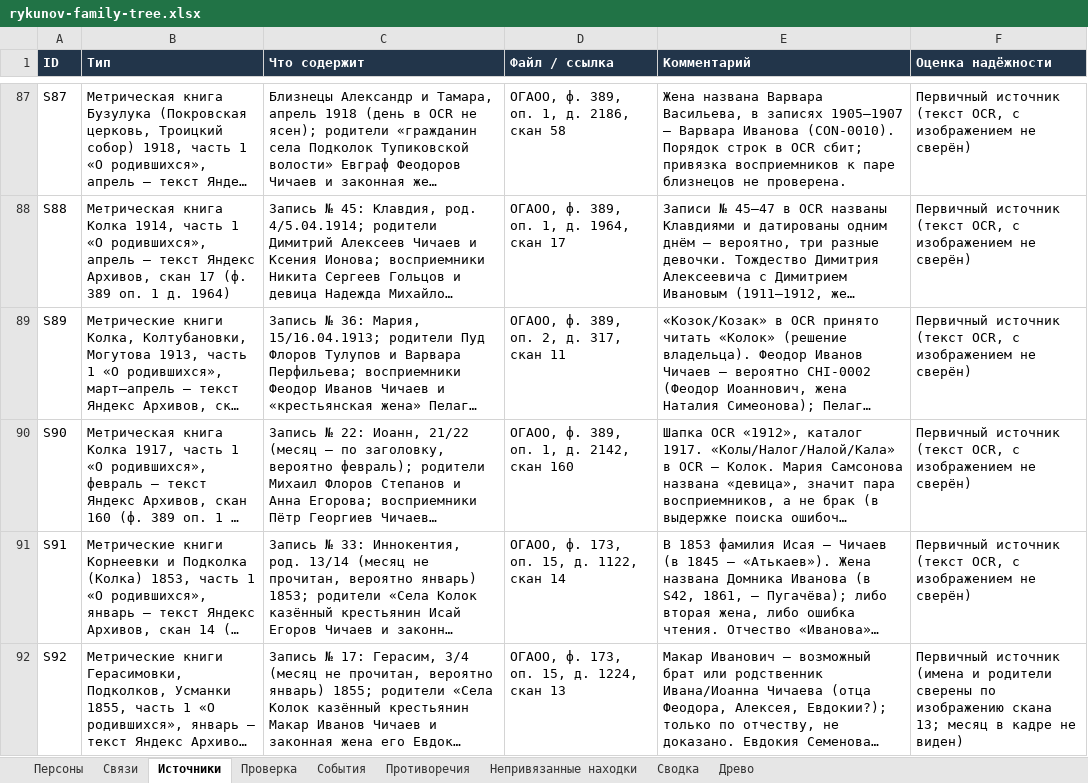
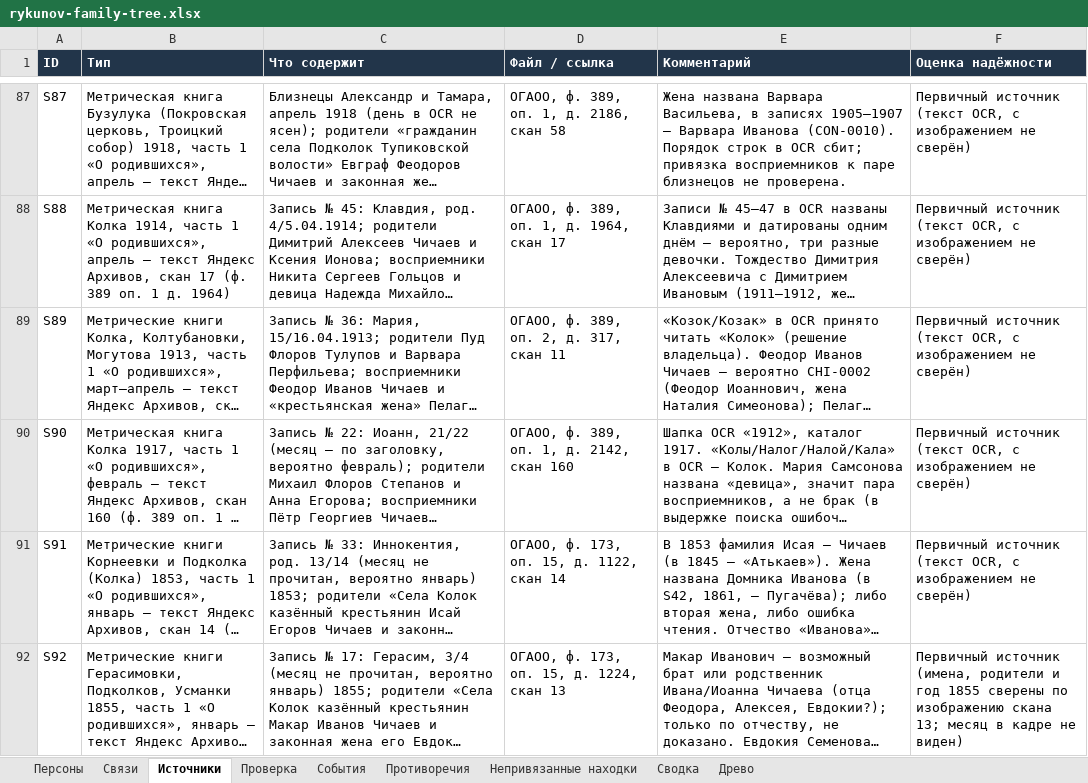
Before and after one commit to kilevoy/rykunov-family-tree, an Excel workbook: data/rykunov-family-tree.xlsx, sheet Источники, drawn as a sheet; only a part is shown, gaps mark what is left out; long unchanged cells end in …; values as stored, in another font and other column widths than the file's, no borders; the diff names each change by its address in the sheet, - before the commit and + after, or states it on an @@ line.

```diff
--- a/data/rykunov-family-tree.xlsx (sheet Источники)
+++ b/data/rykunov-family-tree.xlsx (sheet Источники)
-F92 (Оценка надёжности): Первичный источник (имена и родители сверены по…
+F92 (Оценка надёжности): Первичный источник (имена, родители и год 1855 сверены по…
```
